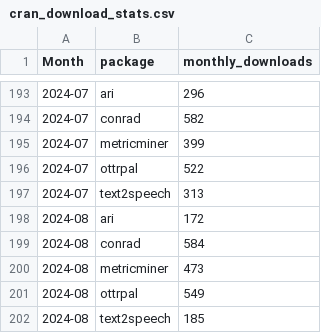
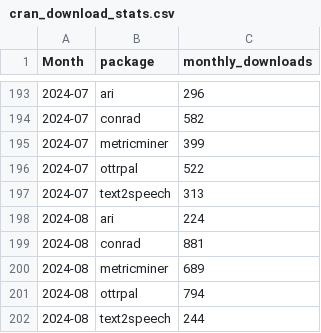
Before and after one commit to FredHutch/itn-dashboard, a CSV file: data/cran_download_stats.csv, drawn as a sheet; only a part is shown, gaps mark what is left out.

```diff
--- a/data/cran_download_stats.csv
+++ b/data/cran_download_stats.csv
@@ -197,6 +197,6 @@ Month,package,monthly_downloads
 2024-07,text2speech,313
-2024-08,ari,172
-2024-08,conrad,584
-2024-08,metricminer,473
-2024-08,ottrpal,549
-2024-08,text2speech,185
+2024-08,ari,224
+2024-08,conrad,881
+2024-08,metricminer,689
+2024-08,ottrpal,794
+2024-08,text2speech,244
```
Also changed, not shown: data/itcr_course_metrics.csv, data/itcr_ga_metric_data.csv, 1 other file.
